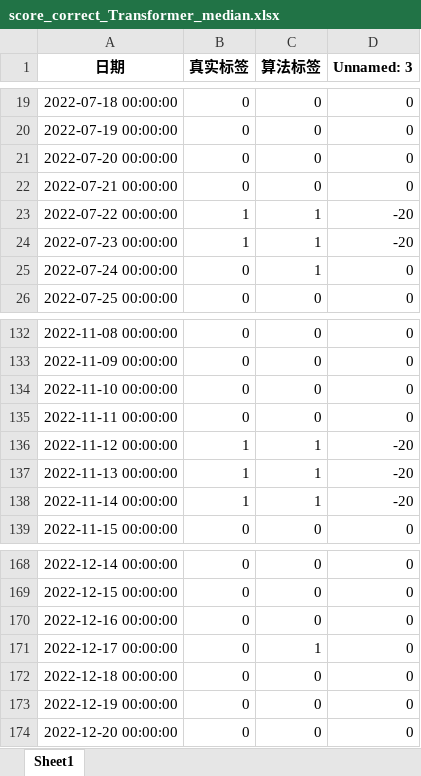
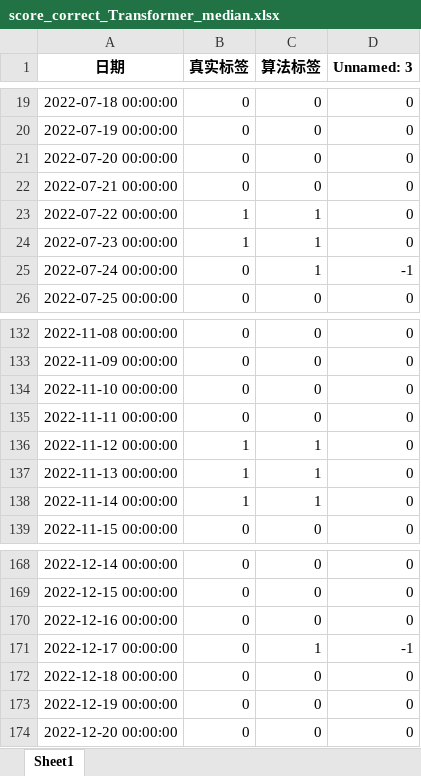
Before and after one commit to albert11111111/timeseries_anomaly, an Excel workbook: score_correct_Transformer_median.xlsx, sheet Sheet1, drawn as a sheet; only a part is shown, gaps mark what is left out; values as stored, in another font and other column widths than the file's, no borders; the diff names each change by its address in the sheet, - before the commit and + after, or states it on an @@ line.

```diff
--- a/score_correct_Transformer_median.xlsx (sheet Sheet1)
+++ b/score_correct_Transformer_median.xlsx (sheet Sheet1)
-D23:D24 (Unnamed: 3): -20
+D23:D24 (Unnamed: 3): 0
-D25 (Unnamed: 3): 0
+D25 (Unnamed: 3): -1
-D136:D138 (Unnamed: 3): -20
+D136:D138 (Unnamed: 3): 0
-D171 (Unnamed: 3): 0
+D171 (Unnamed: 3): -1
```
Also changed, not shown: 1 other file.
